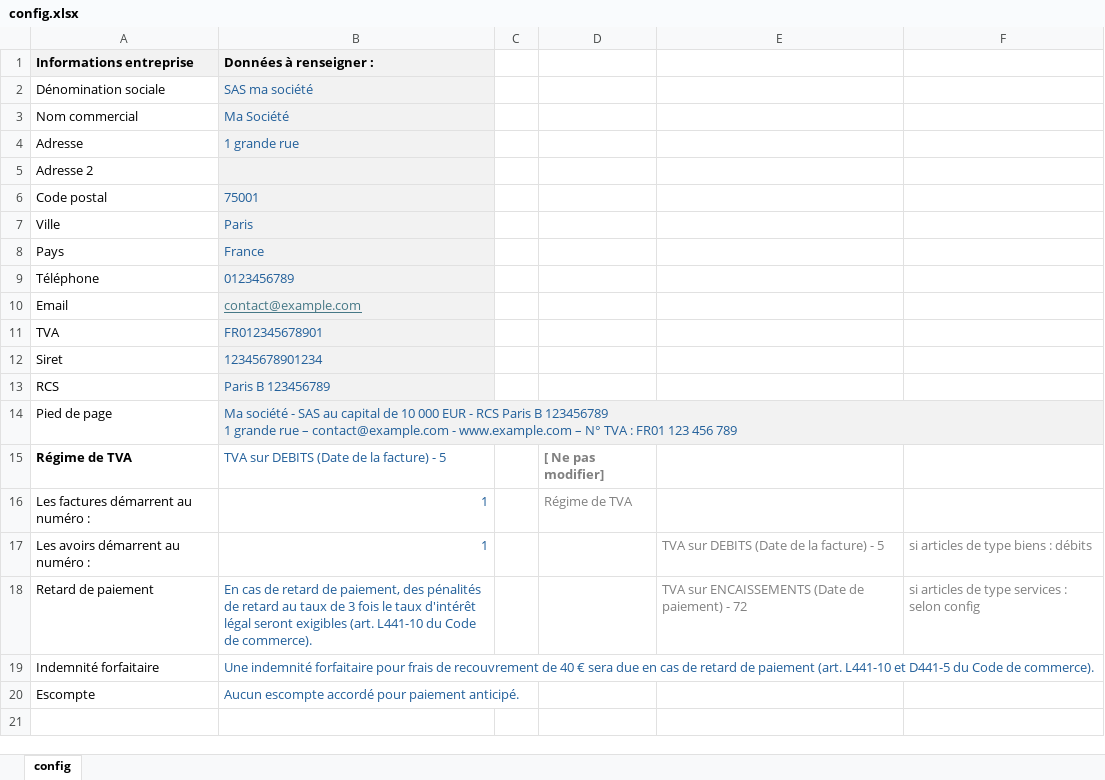
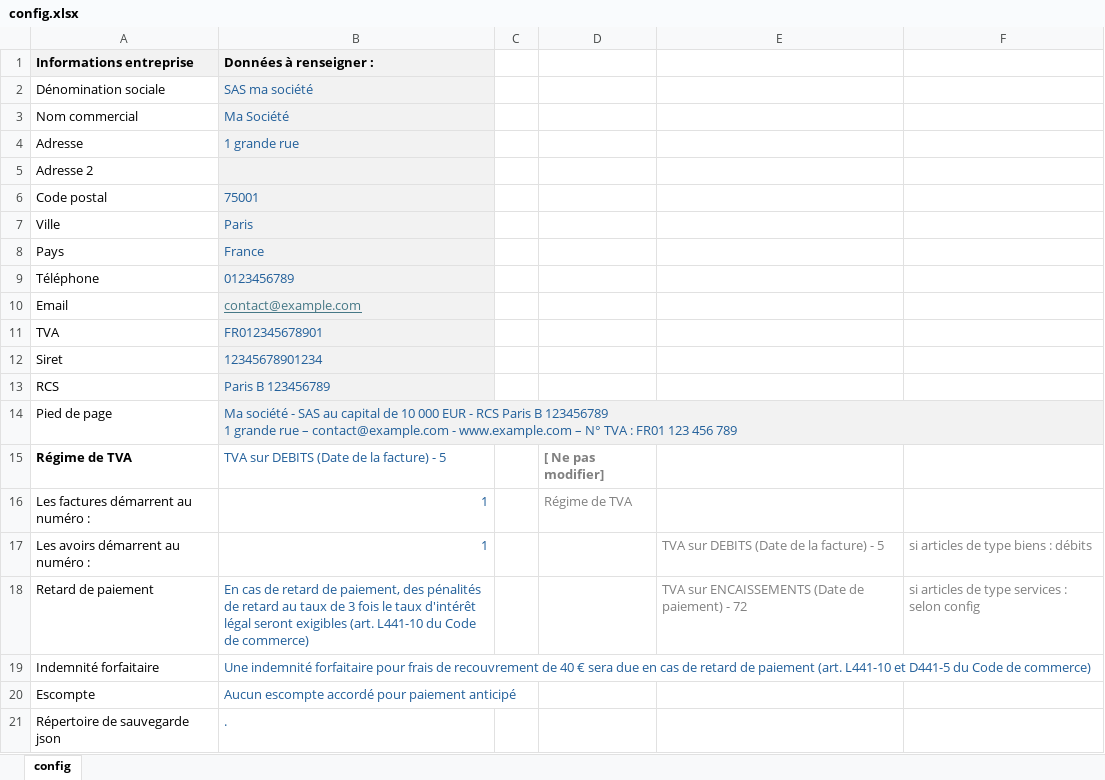
Before and after one commit to serialiser/ezfacture, an Excel workbook: config.xlsx, sheet config, drawn as a sheet; values as stored, in another font and other column widths than the file's, no borders; the diff names each change by its address in the sheet, - before the commit and + after, or states it on an @@ line.

```diff
--- a/config.xlsx (sheet config)
+++ b/config.xlsx (sheet config)
-B18 (Données à renseigner :): …Code de commerce).
+B18 (Données à renseigner :): …Code de commerce)
-B19 (Données à renseigner :): …Code de commerce).
+B19 (Données à renseigner :): …Code de commerce)
-B20 (Données à renseigner :): …pour paiement anticipé.
+B20 (Données à renseigner :): …pour paiement anticipé
+row 21: Répertoire de sauvegarde json | .
```
Also changed, not shown: templates/template.xlsx, 4 other files.
